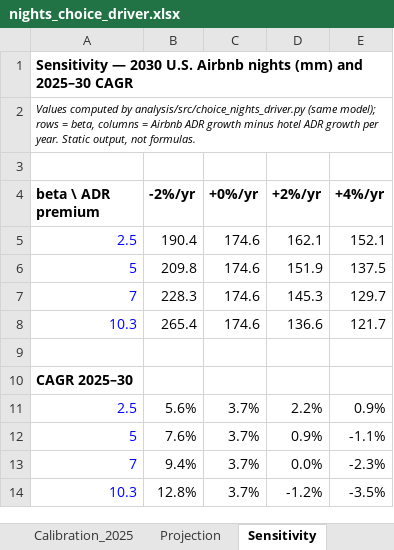
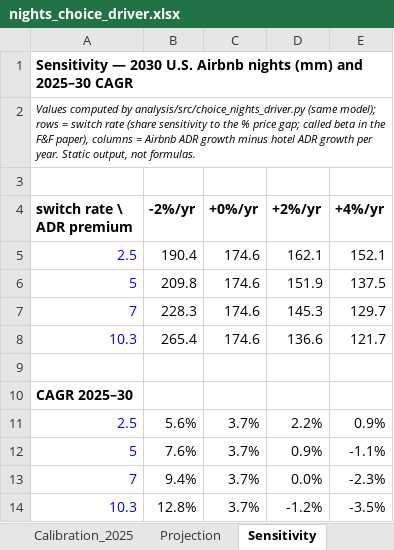
Before and after one commit to Kaenyne/Citadel-ABNB, an Excel workbook: docs/nights_choice_driver.xlsx, sheet Sensitivity, drawn as a sheet; values as stored, in another font and other column widths than the file's, no borders; the diff names each change by its address in the sheet, - before the commit and + after, or states it on an @@ line.

```diff
--- a/docs/nights_choice_driver.xlsx (sheet Sensitivity)
+++ b/docs/nights_choice_driver.xlsx (sheet Sensitivity)
-A2 (switch rate \ ADR premium): …rows = beta, columns =…
+A2 (switch rate \ ADR premium): …rows = switch rate (share sensitivity to the % price gap; called beta in the F&F paper), columns =…
-A4: beta \ ADR premium
+A4: switch rate \ ADR premium
```
Also changed, not shown: sheet Inputs, 7 other files.
